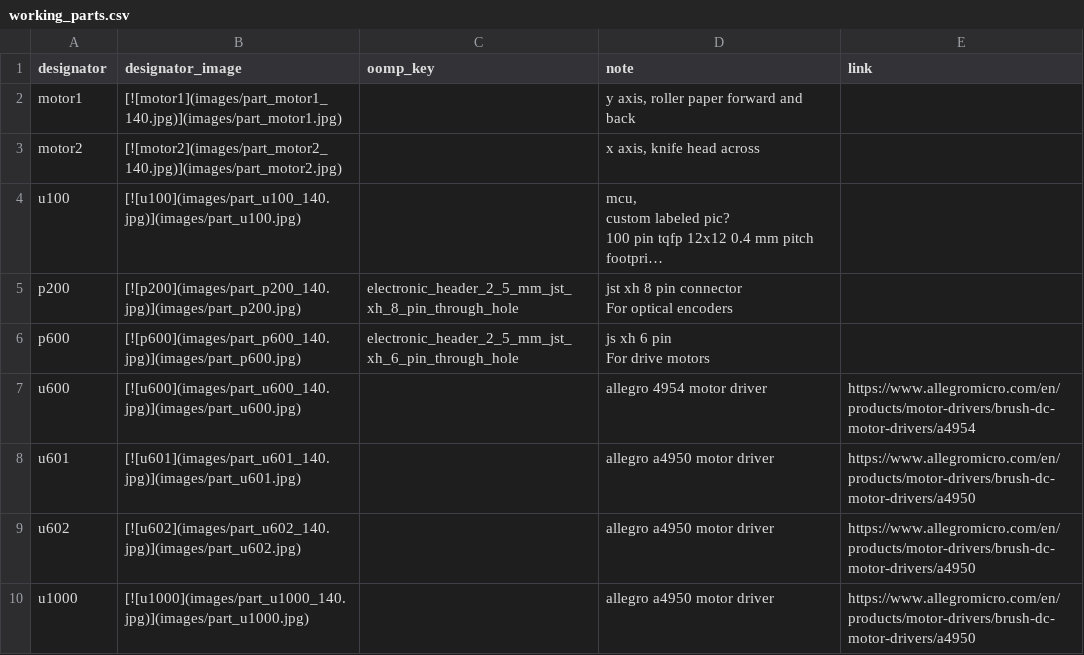
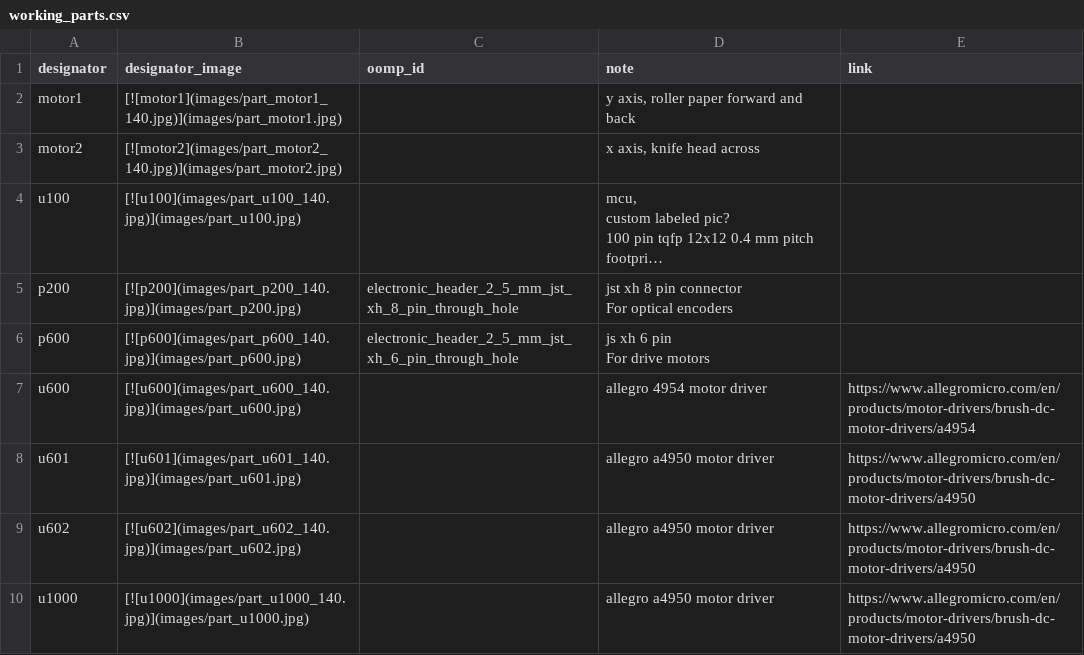
Before and after one commit to oomlout/oomlout_oomp_teardown_vinyl_cutter_cricut_maker, a CSV file: working_parts.csv, drawn as a sheet; long unchanged cells end in ….

Commit message:
oomp id added

```diff
--- a/working_parts.csv
+++ b/working_parts.csv
@@ -1,2 +1,2 @@
-designator,designator_image,oomp_key,note,link
+designator,designator_image,oomp_id,note,link
 motor1,[![motor1](images/part_motor1_140.jpg)](images/part_motor1.jpg) ,,"y axis, roller paper forward and back",
```
Also changed, not shown: 3 other files.
